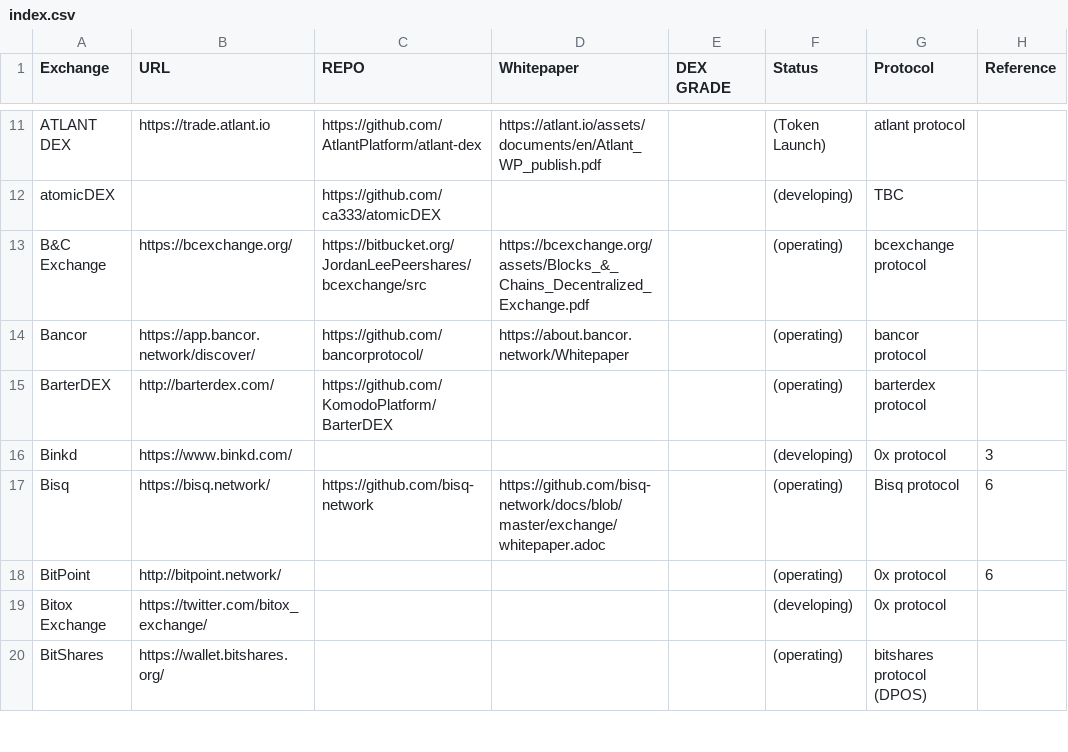
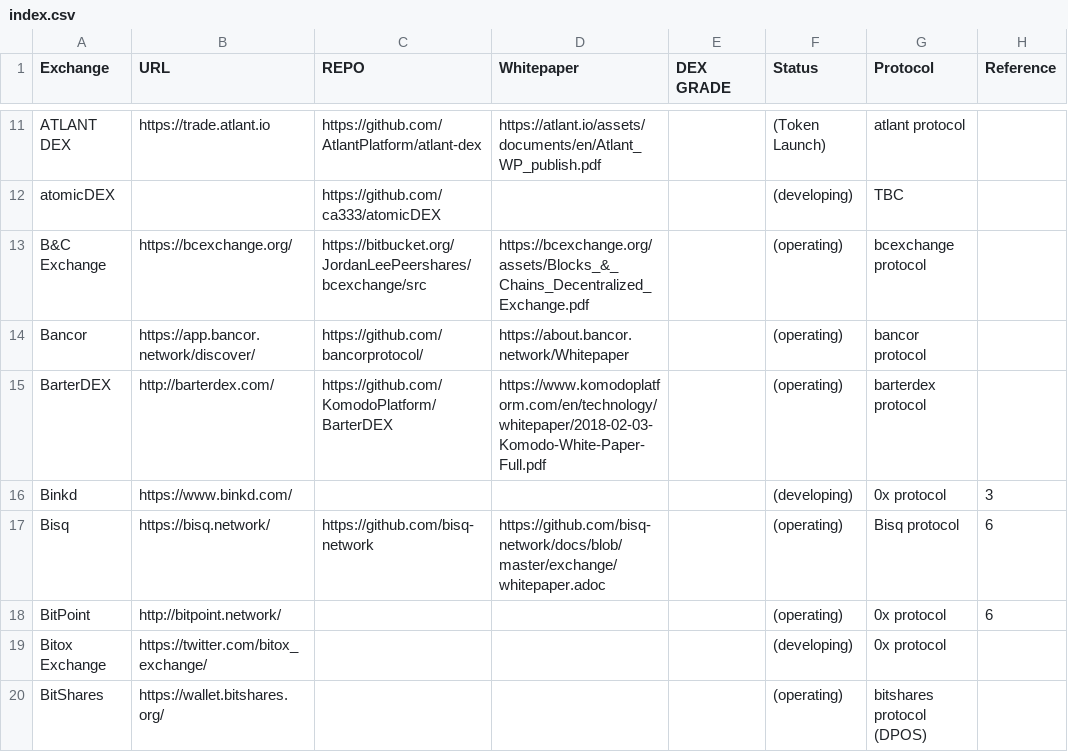
Before and after one commit to eliooses/BTCards, a CSV file: index.csv, drawn as a sheet; only a part is shown, gaps mark what is left out.

```diff
--- a/index.csv
+++ b/index.csv
@@ -14,3 +14,3 @@ B&C Exchange, https://bcexchange.org/, https://bitbucket.org/JordanLeePeershares
 Bancor, https://app.bancor.network/discover/, https://github.com/bancorprotocol/, https://about.bancor.network/Whitepaper, , (operating), bancor protocol,
-BarterDEX, http://barterdex.com/, https://github.com/KomodoPlatform/BarterDEX, , , (operating), barterdex protocol,
+BarterDEX, http://barterdex.com/, https://github.com/KomodoPlatform/BarterDEX, https://www.komodoplatform.com/en/technology/whitepaper/2018-02-03-Komodo-White-Paper-Full.pdf, , (operating), barterdex protocol,
 Binkd, https://www.binkd.com/, , , , (developing), 0x protocol, 3
```
Also changed, not shown: 1 other file.
